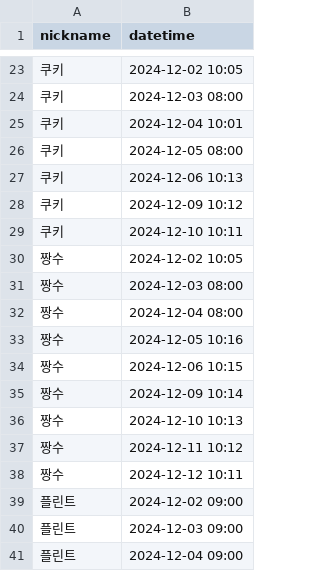
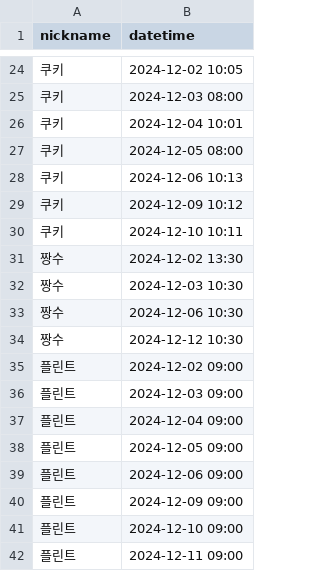
Before and after one commit to woowacourse/java-attendance, a CSV file: src/main/resources/attendances.csv, drawn as a sheet; only a part is shown, gaps mark what is left out; the shorter side is filled out with more unchanged rows; the diff covers the shown part only.

```diff
--- a/src/main/resources/attendances.csv
+++ b/src/main/resources/attendances.csv
@@ -29,11 +30,6 @@ nickname,datetime
 쿠키,2024-12-10 10:11
-짱수,2024-12-02 10:05
-짱수,2024-12-03 08:00
-짱수,2024-12-04 08:00
-짱수,2024-12-05 10:16
-짱수,2024-12-06 10:15
-짱수,2024-12-09 10:14
-짱수,2024-12-10 10:13
-짱수,2024-12-11 10:12
-짱수,2024-12-12 10:11
+짱수,2024-12-02 13:30
+짱수,2024-12-03 10:30
+짱수,2024-12-06 10:30
+짱수,2024-12-12 10:30
 플린트,2024-12-02 09:00
```
Also changed, not shown: 1 added row and 18 edited cells elsewhere in this file.
